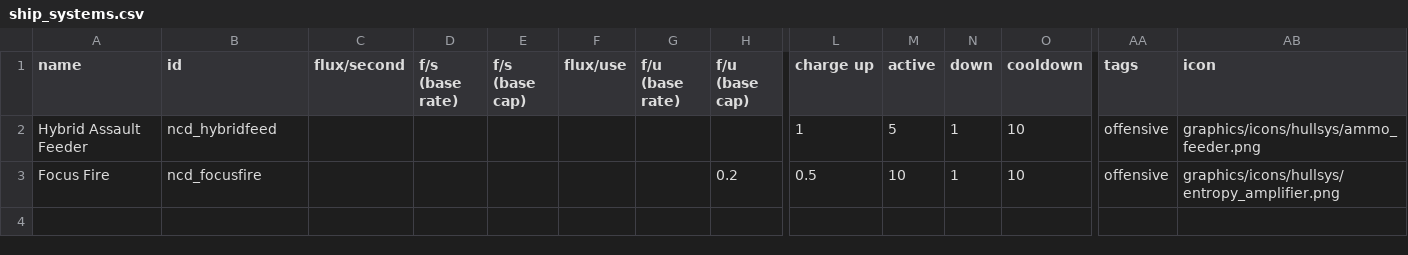
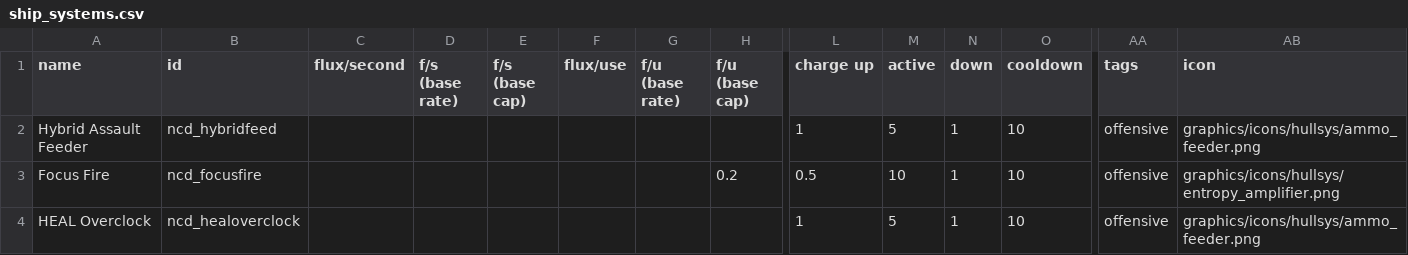
Before and after one commit to Spectre907YT/Arion-Battle_Stations, a CSV file: data/shipsystems/ship_systems.csv, drawn as a sheet; only a part is shown, gaps mark what is left out; rows hold the shown columns only; the diff names each change by its address in the sheet, - before the commit and + after, or states it on an @@ line.

```diff
--- a/data/shipsystems/ship_systems.csv
+++ b/data/shipsystems/ship_systems.csv
+row 4: HEAL Overclock | ncd_healoverclock |  |  |  |  |  |  | 1 | 5 | 1 | 10 | offensive | graphics/icons/hullsys/ammo_feeder.png
```
Also changed, not shown: data/hulls/ship_data.csv, data/hulls/wing_data.csv, 14 other files.
